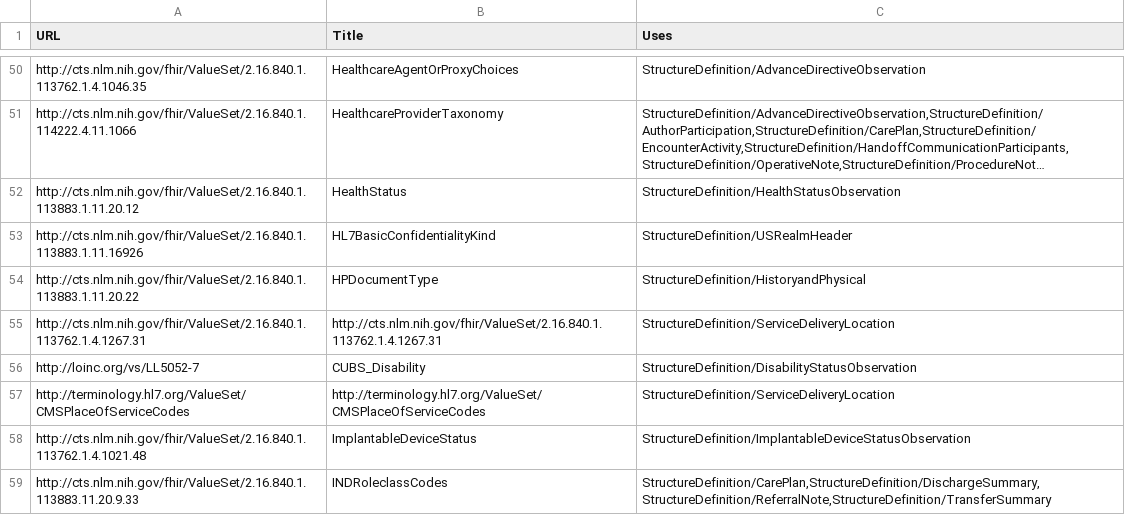
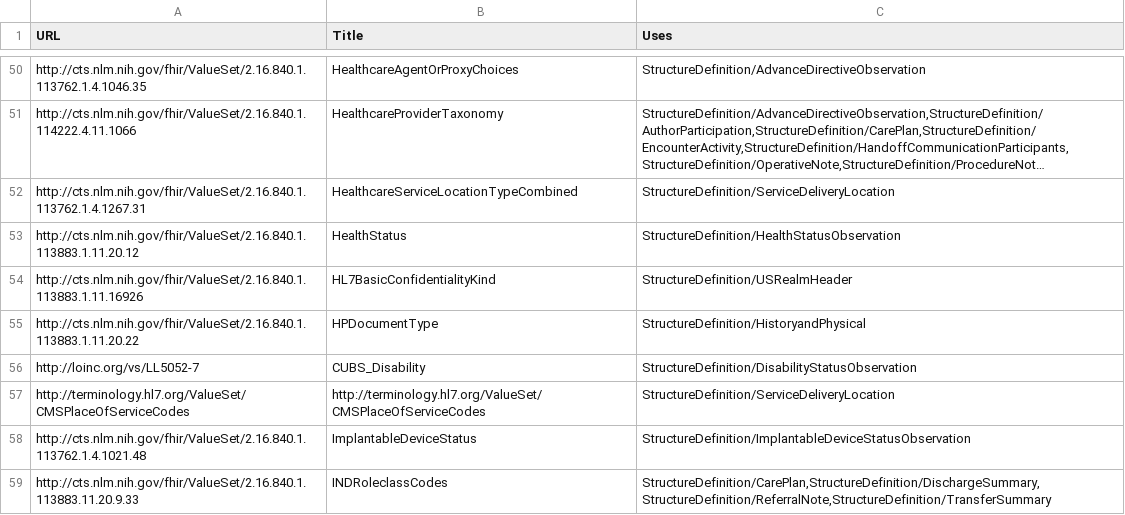
Before and after one commit to HL7/CDA-ccda, a CSV file: input/data/valueset-filtered.csv, drawn as a sheet; only a part is shown, gaps mark what is left out; long unchanged cells end in …; removed rows and columns are numbered as before the commit, all else as after; the diff names each change by its address in the sheet, - before the commit and + after, or states it on an @@ line.

```diff
--- a/input/data/valueset-filtered.csv
+++ b/input/data/valueset-filtered.csv
+row 52: http://cts.nlm.nih.gov/fhir/ValueSet/2.16.840.1.113762.1.4.1267.31 | HealthcareServiceLocationTypeCombined | StructureDefinition/ServiceDeliveryLocation
-row 55: http://cts.nlm.nih.gov/fhir/ValueSet/2.16.840.1.113762.1.4.1267.31 | http://cts.nlm.nih.gov/fhir/ValueSet/2.16.840.1.113762.1.4.1267.31 | StructureDefinition/ServiceDeliveryLocation
```
Also changed, not shown: 1 other file.
